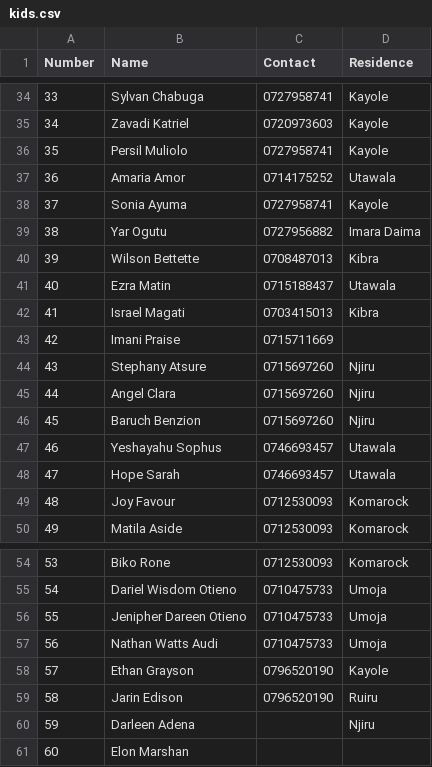
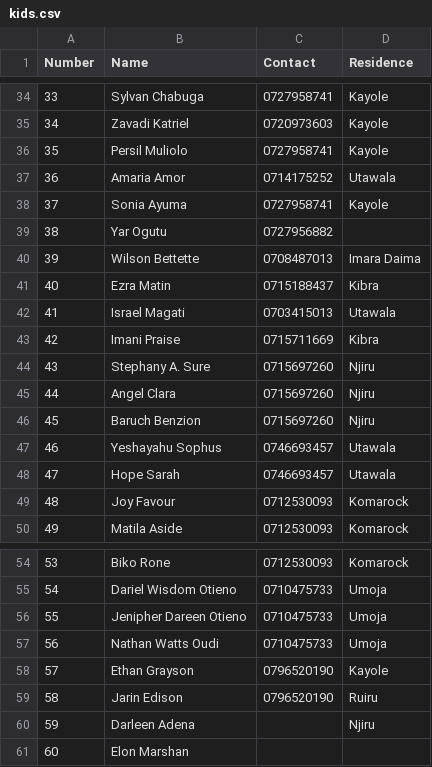
Before and after one commit to kelvinbush/imaara, a CSV file: app/members/_data/kids.csv, drawn as a sheet; only a part is shown, gaps mark what is left out.

```diff
--- a/app/members/_data/kids.csv
+++ b/app/members/_data/kids.csv
@@ -38,8 +38,8 @@ Number,Name,Contact,Residence
 37,Sonia Ayuma,0727958741,Kayole
-38,Yar Ogutu,0727956882,Imara Daima
-39,Wilson Bettette,0708487013,Kibra
-40,Ezra Matin,0715188437,Utawala
-41,Israel Magati,0703415013,Kibra
-42,Imani Praise,0715711669,
-43,Stephany Atsure,0715697260,Njiru
+38,Yar Ogutu,0727956882,
+39,Wilson Bettette,0708487013,Imara Daima
+40,Ezra Matin,0715188437,Kibra
+41,Israel Magati,0703415013,Utawala
+42,Imani Praise,0715711669,Kibra
+43,Stephany A. Sure,0715697260,Njiru
 44,Angel Clara,0715697260,Njiru
@@ -56,3 +56,3 @@ Number,Name,Contact,Residence
 55,Jenipher Dareen Otieno,0710475733,Umoja
-56,Nathan Watts Audi,0710475733,Umoja
+56,Nathan Watts Oudi,0710475733,Umoja
 57,Ethan Grayson,0796520190,Kayole
```
Also changed, not shown: 7 other files.
